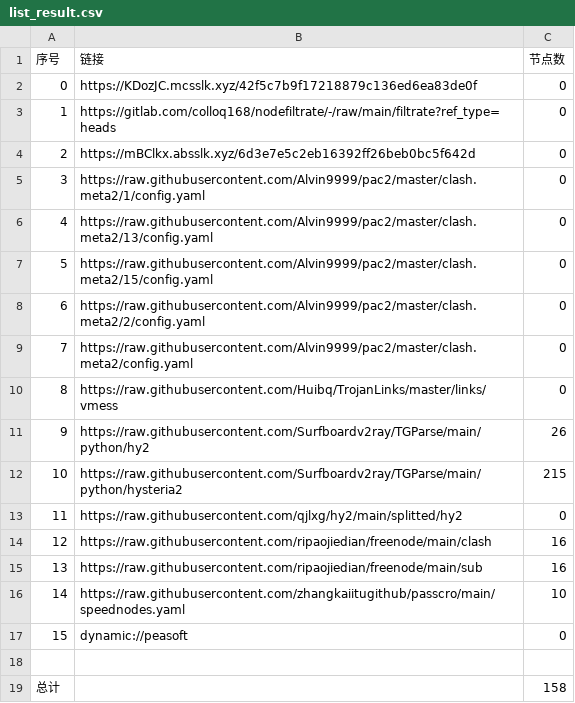
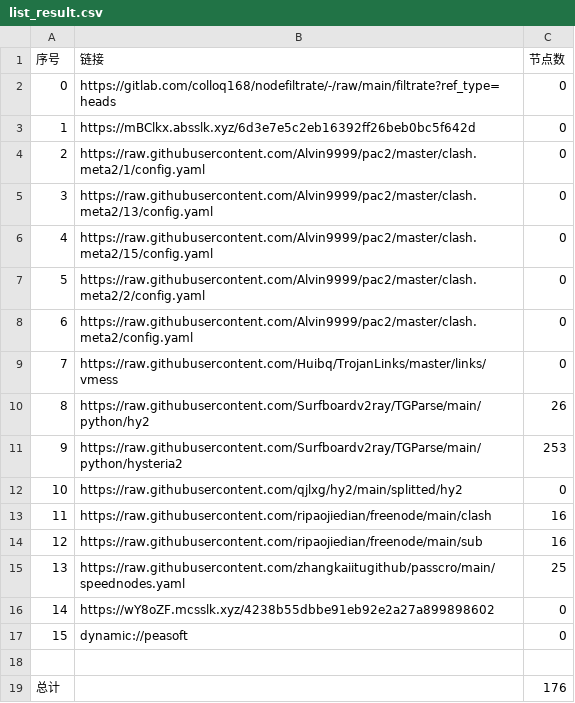
Before and after one commit to wnsnnnmwlls/AutoMergePublicNodes, a CSV file: list_result.csv, drawn as a sheet; removed rows and columns are numbered as before the commit, all else as after; the diff names each change by its address in the sheet, - before the commit and + after, or states it on an @@ line.

```diff
--- a/list_result.csv
+++ b/list_result.csv
-row 2: 0 | https://KDozJC.mcsslk.xyz/42f5c7b9f17218879c136ed6ea83de0f | 0
@@ column A (序号) renumbered between rows 2 and 15 @@
-C11 (节点数): 215
+C11 (节点数): 253
-C15 (节点数): 10
+C15 (节点数): 25
+row 16: 14 | https://wY8oZF.mcsslk.xyz/4238b55dbbe91eb92e2a27a899898602 | 0
-C19 (节点数): 158
+C19 (节点数): 176
```
Also changed, not shown: 20 other files.
